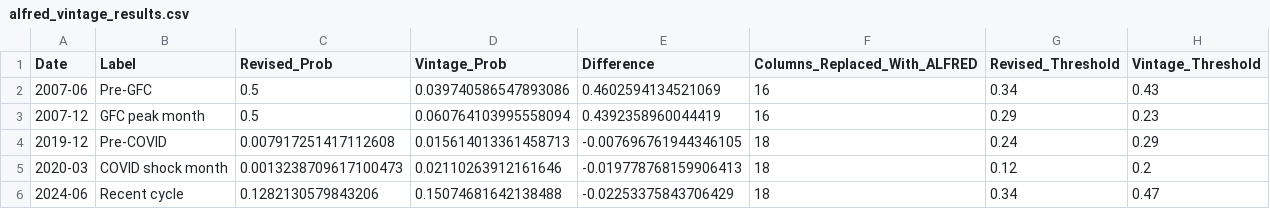
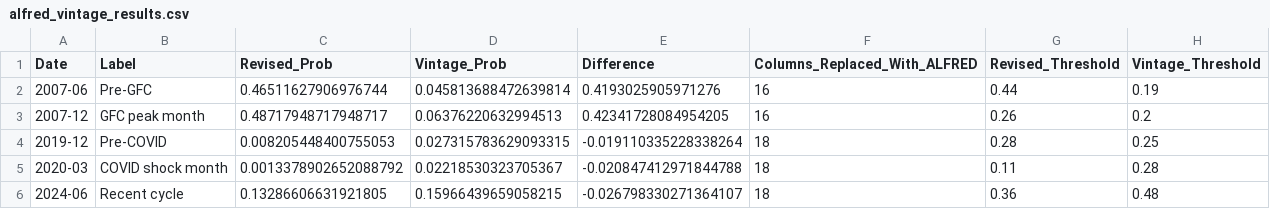
Before and after one commit to ajg5226/Econ-Dashboard, a CSV file: data/models/alfred_vintage_results.csv, drawn as a sheet.

```diff
--- a/data/models/alfred_vintage_results.csv
+++ b/data/models/alfred_vintage_results.csv
@@ -1,6 +1,6 @@
 Date,Label,Revised_Prob,Vintage_Prob,Difference,Columns_Replaced_With_ALFRED,Revised_Threshold,Vintage_Threshold
-2007-06,Pre-GFC,0.5,0.039740586547893086,0.4602594134521069,16,0.34,0.43
-2007-12,GFC peak month,0.5,0.060764103995558094,0.4392358960044419,16,0.29,0.23
-2019-12,Pre-COVID,0.007917251417112608,0.015614013361458713,-0.007696761944346105,18,0.24,0.29
-2020-03,COVID shock month,0.0013238709617100473,0.02110263912161646,-0.019778768159906413,18,0.12,0.2
-2024-06,Recent cycle,0.1282130579843206,0.15074681642138488,-0.02253375843706429,18,0.34,0.47
+2007-06,Pre-GFC,0.46511627906976744,0.045813688472639814,0.4193025905971276,16,0.44,0.19
+2007-12,GFC peak month,0.48717948717948717,0.06376220632994513,0.42341728084954205,16,0.26,0.2
+2019-12,Pre-COVID,0.008205448400755053,0.027315783629093315,-0.019110335228338264,18,0.28,0.25
+2020-03,COVID shock month,0.0013378902652088792,0.02218530323705367,-0.020847412971844788,18,0.11,0.28
+2024-06,Recent cycle,0.13286606631921805,0.15966439659058215,-0.026798330271364107,18,0.36,0.48
```
Also changed, not shown: data/models/horizon_18m/backtest_results.csv, data/models/horizon_18m/predictions.csv, 45 other files.
